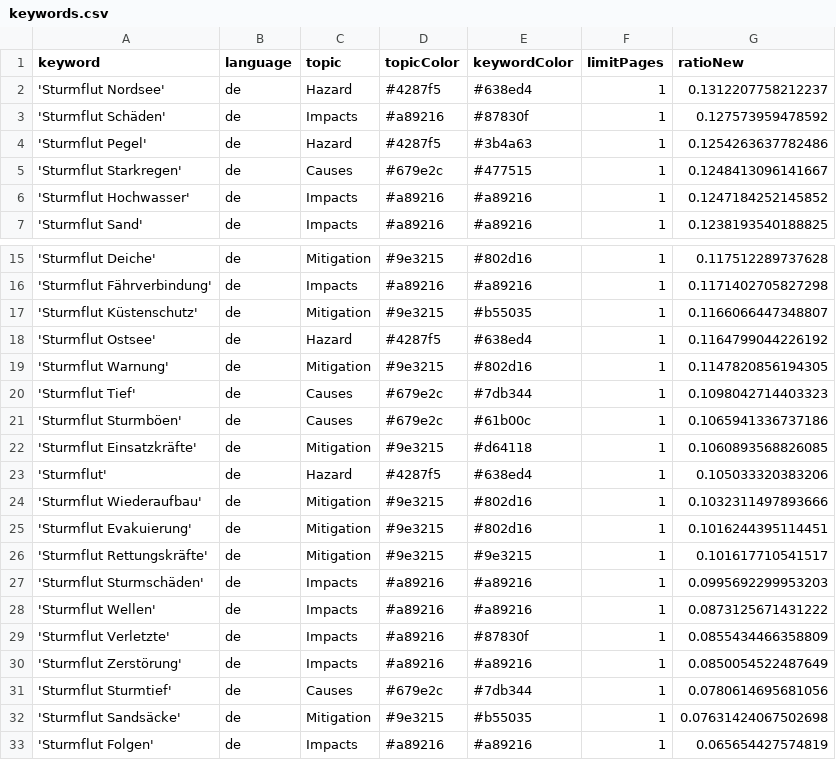
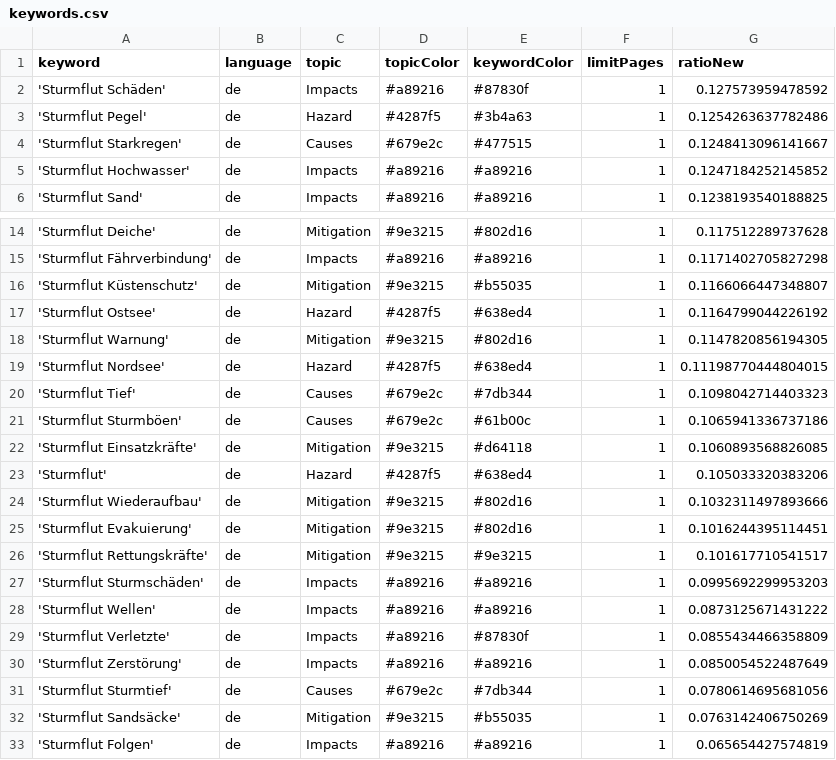
Before and after one commit to MomoMusic/winterIsComing2, a CSV file: keywords.csv, drawn as a sheet; only a part is shown, gaps mark what is left out.

Commit message:
Commit from GitHub Actions (harvest:0.0)

```diff
--- a/keywords.csv
+++ b/keywords.csv
@@ -1,3 +1,2 @@
 keyword,language,topic,topicColor,keywordColor,limitPages,ratioNew
-'Sturmflut Nordsee',de,Hazard,#4287f5,#638ed4,1,0.1312207758212237
 'Sturmflut Schäden',de,Impacts,#a89216,#87830f,1,0.127573959478592
@@ -19,2 +18,3 @@ keyword,language,topic,topicColor,keywordColor,limitPages,ratioNew
 'Sturmflut Warnung',de,Mitigation,#9e3215,#802d16,1,0.1147820856194305
+'Sturmflut Nordsee',de,Hazard,#4287f5,#638ed4,1,0.11198770444804015
 'Sturmflut Tief',de,Causes,#679e2c,#7db344,1,0.1098042714403323
@@ -31,3 +31,3 @@ keyword,language,topic,topicColor,keywordColor,limitPages,ratioNew
 'Sturmflut Sturmtief',de,Causes,#679e2c,#7db344,1,0.0780614695681056
-'Sturmflut Sandsäcke',de,Mitigation,#9e3215,#b55035,1,0.07631424067502698
+'Sturmflut Sandsäcke',de,Mitigation,#9e3215,#b55035,1,0.0763142406750269
 'Sturmflut Folgen',de,Impacts,#a89216,#a89216,1,0.065654427574819
```
